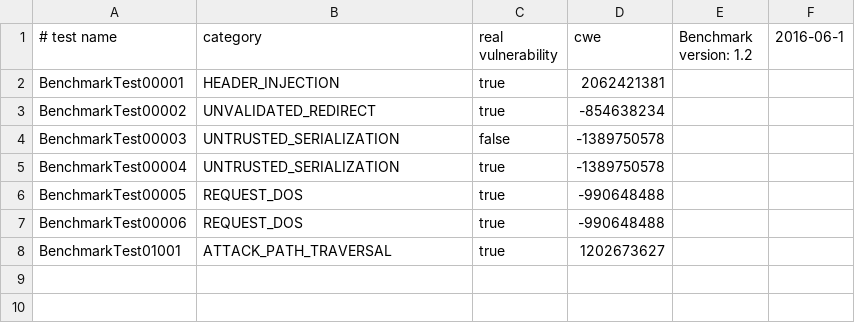
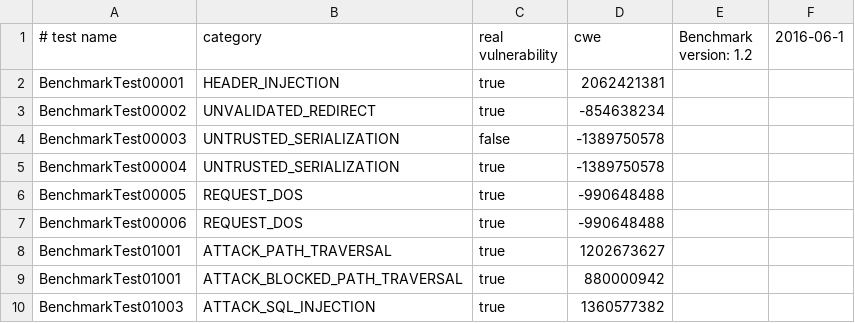
Before and after one commit to hdiv/Benchmark, a CSV file: expectedresults-1.2.csv, drawn as a sheet; the diff names each change by its address in the sheet, - before the commit and + after, or states it on an @@ line.

Commit message:
Expected results

```diff
--- a/expectedresults-1.2.csv
+++ b/expectedresults-1.2.csv
+row 9: BenchmarkTest01001 | ATTACK_BLOCKED_PATH_TRAVERSAL | true | 880000942
+row 10: BenchmarkTest01003 | ATTACK_SQL_INJECTION | true | 1360577382
```
